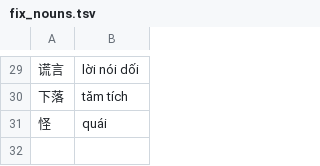
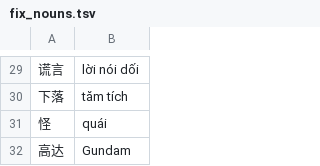
Before and after one commit to n-pn/chivi, a TSV file: var/vpdicts/cvmtl/fix_nouns.tsv, drawn as a sheet; only a part is shown, gaps mark what is left out; the diff names each change by its address in the sheet, - before the commit and + after, or states it on an @@ line.

```diff
--- a/var/vpdicts/cvmtl/fix_nouns.tsv
+++ b/var/vpdicts/cvmtl/fix_nouns.tsv
+row 32: 高达 | Gundam
```
Also changed, not shown: 7 other files.
